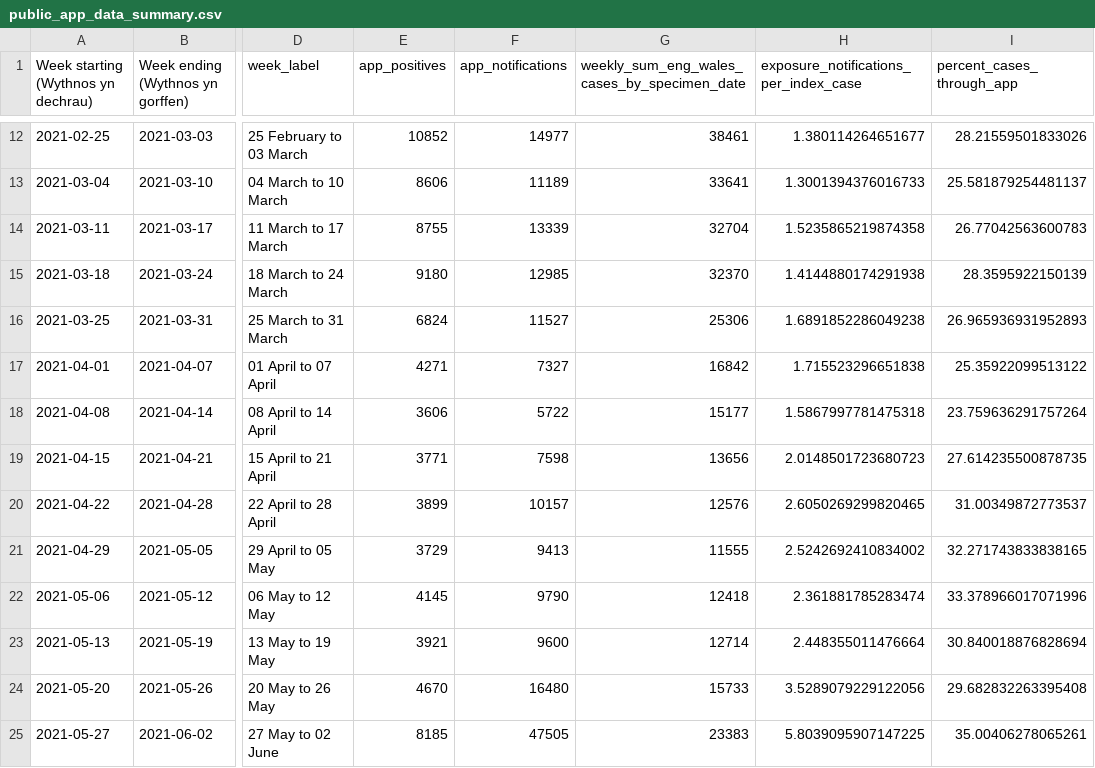
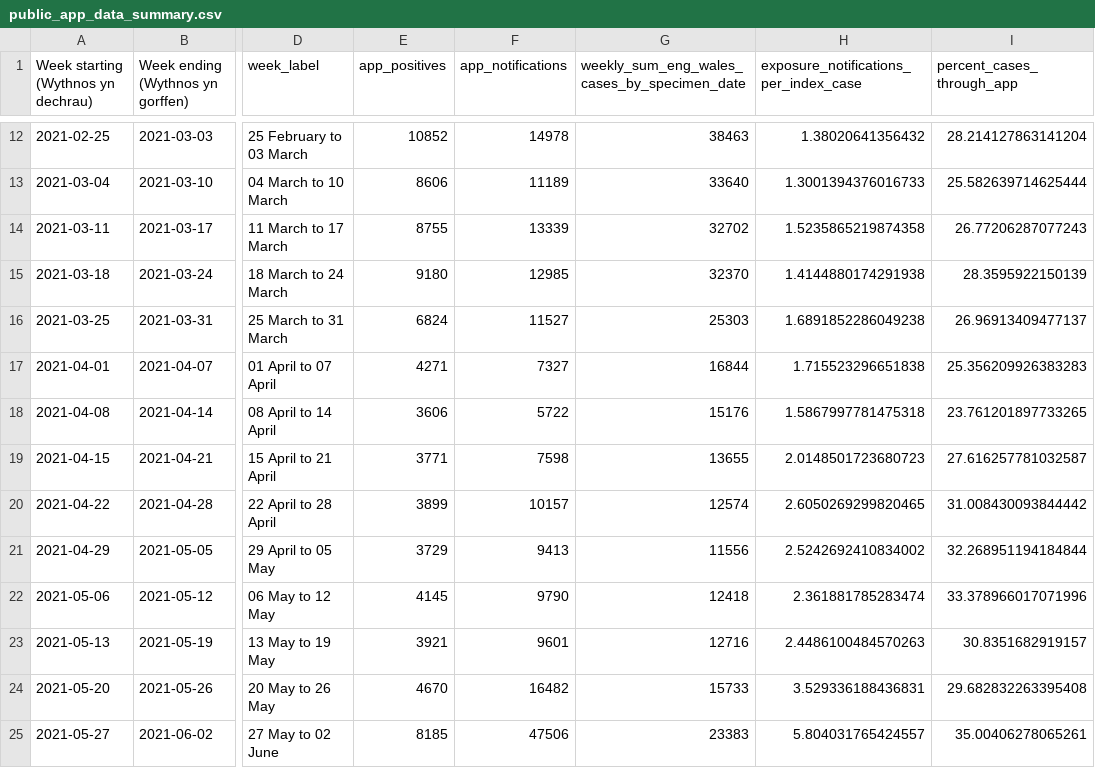
Before and after one commit to MichelleKendall/Public_NHS_COVID-19_app_data_analysis, a CSV file: data/public_app_data_summary.csv, drawn as a sheet; only a part is shown, gaps mark what is left out; the diff covers the shown part only; the diff names each change by its address in the sheet, - before the commit and + after, or states it on an @@ line.

```diff
--- a/data/public_app_data_summary.csv
+++ b/data/public_app_data_summary.csv
-F12 (app_notifications): 14977
+F12 (app_notifications): 14978
-G12: 38461
+G12: 38463
-H12: 1.380114264651677
+H12: 1.38020641356432
-I12 (percent_cases_through_app): 28.21559501833026
+I12 (percent_cases_through_app): 28.214127863141204
-G13: 33641
+G13: 33640
-I13 (percent_cases_through_app): 25.581879254481137
+I13 (percent_cases_through_app): 25.582639714625444
-G14: 32704
+G14: 32702
-I14 (percent_cases_through_app): 26.77042563600783
+I14 (percent_cases_through_app): 26.77206287077243
-G16: 25306
+G16: 25303
-I16 (percent_cases_through_app): 26.965936931952893
+I16 (percent_cases_through_app): 26.96913409477137
-G17: 16842
+G17: 16844
-I17 (percent_cases_through_app): 25.35922099513122
+I17 (percent_cases_through_app): 25.356209926383283
-G18: 15177
+G18: 15176
-I18 (percent_cases_through_app): 23.759636291757264
+I18 (percent_cases_through_app): 23.761201897733265
-G19: 13656
+G19: 13655
-I19 (percent_cases_through_app): 27.614235500878735
+I19 (percent_cases_through_app): 27.616257781032587
-G20: 12576
+G20: 12574
-I20 (percent_cases_through_app): 31.00349872773537
+I20 (percent_cases_through_app): 31.008430093844442
-G21: 11555
+G21: 11556
-I21 (percent_cases_through_app): 32.271743833838165
+I21 (percent_cases_through_app): 32.268951194184844
-F23 (app_notifications): 9600
+F23 (app_notifications): 9601
-G23: 12714
+G23: 12716
-H23: 2.448355011476664
+H23: 2.4486100484570263
-I23 (percent_cases_through_app): 30.840018876828694
+I23 (percent_cases_through_app): 30.8351682919157
-F24 (app_notifications): 16480
+F24 (app_notifications): 16482
-H24: 3.5289079229122056
+H24: 3.529336188436831
-F25 (app_notifications): 47505
+F25 (app_notifications): 47506
-H25: 5.8039095907147225
+H25: 5.804031765424557
```
Also changed, not shown: 1 added row and 68 edited cells elsewhere in this file, 5 other files.
